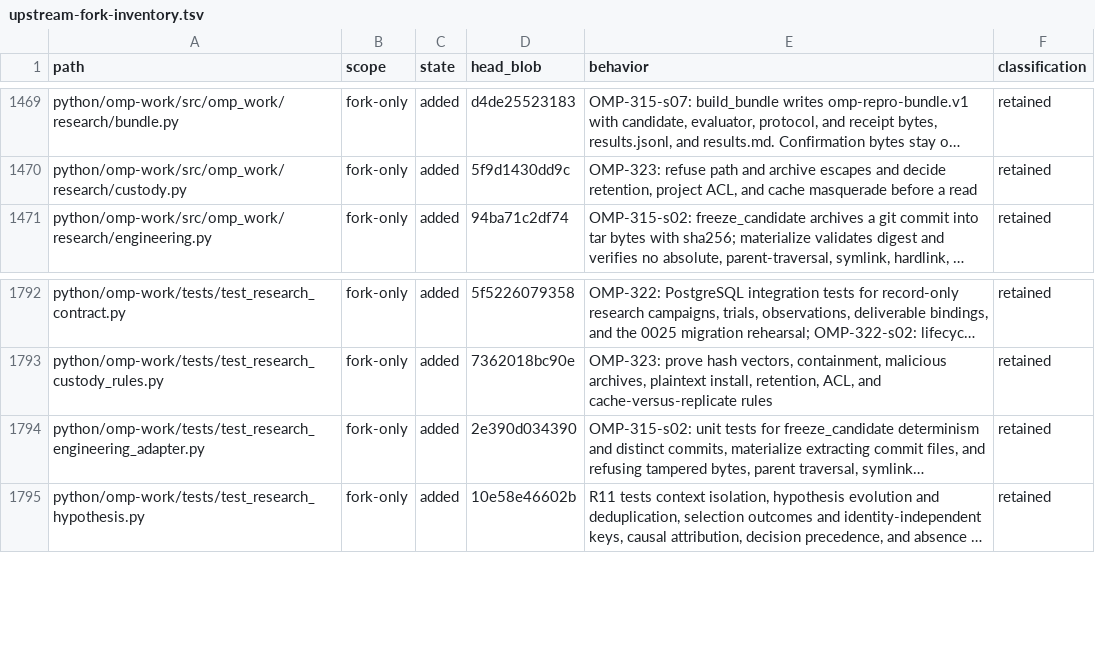
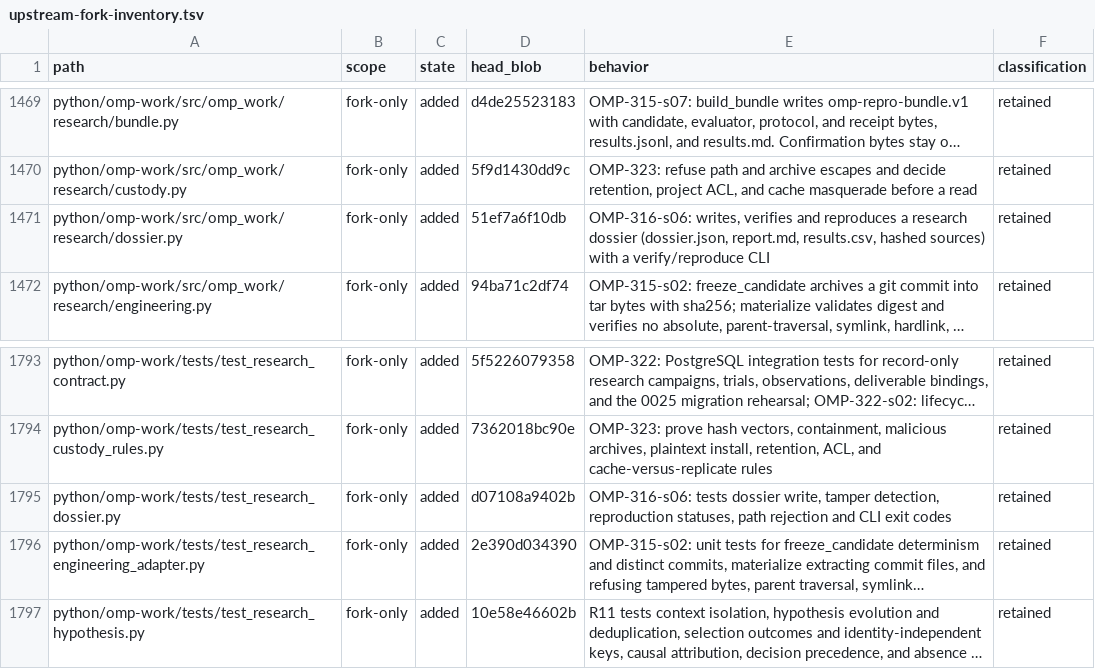
Before and after one commit to theturtlecsz/oh-my-pi, a TSV file: docs/upstream-fork-inventory.tsv, drawn as a sheet; only a part is shown, gaps mark what is left out; long unchanged cells end in …; the diff names each change by its address in the sheet, - before the commit and + after, or states it on an @@ line.

```diff
--- a/docs/upstream-fork-inventory.tsv
+++ b/docs/upstream-fork-inventory.tsv
+row 1471: python/omp-work/src/omp_work/research/dossier.py | fork-only | added | 51ef7a6f10db | OMP-316-s06: writes, verifies and reproduces a research dossier (dossier.json, report.md, results.csv, hashed sources) with a verify/reproduce CLI | retained
+row 1795: python/omp-work/tests/test_research_dossier.py | fork-only | added | d07108a9402b | OMP-316-s06: tests dossier write, tamper detection, reproduction statuses, path rejection and CLI exit codes | retained
```
Also changed, not shown: 2 other files.
